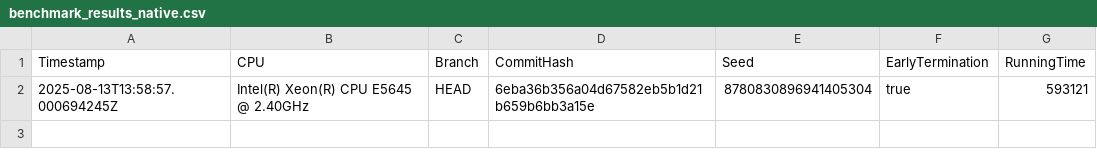
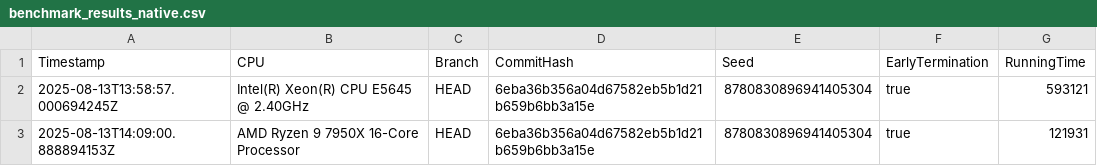
Before and after one commit to Waterboy1602/nestasm, a CSV file: results/benchmark_results_native.csv, drawn as a sheet; the diff names each change by its address in the sheet, - before the commit and + after, or states it on an @@ line.

```diff
--- a/results/benchmark_results_native.csv
+++ b/results/benchmark_results_native.csv
+row 3: 2025-08-13T14:09:00.888894153Z | AMD Ryzen 9 7950X 16-Core Processor | HEAD | 6eba36b356a04d67582eb5b1d21b659b6bb3a15e | 8780830896941405304 | true | 121931
```
